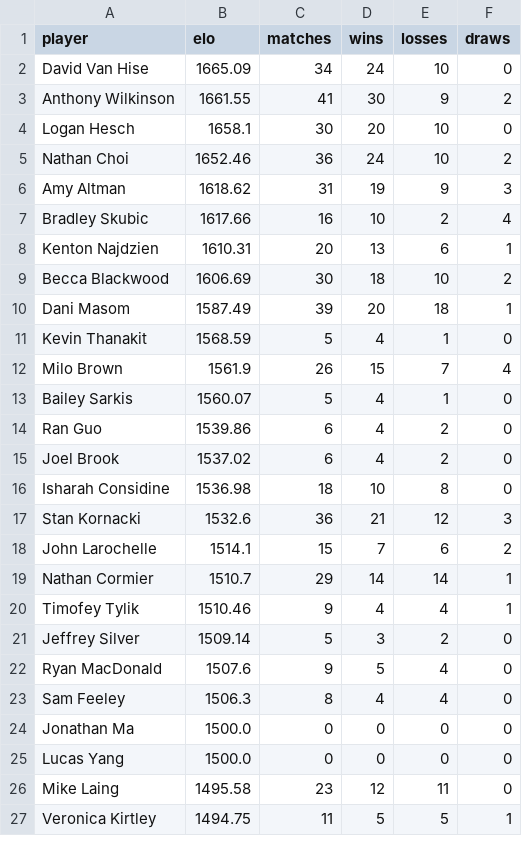
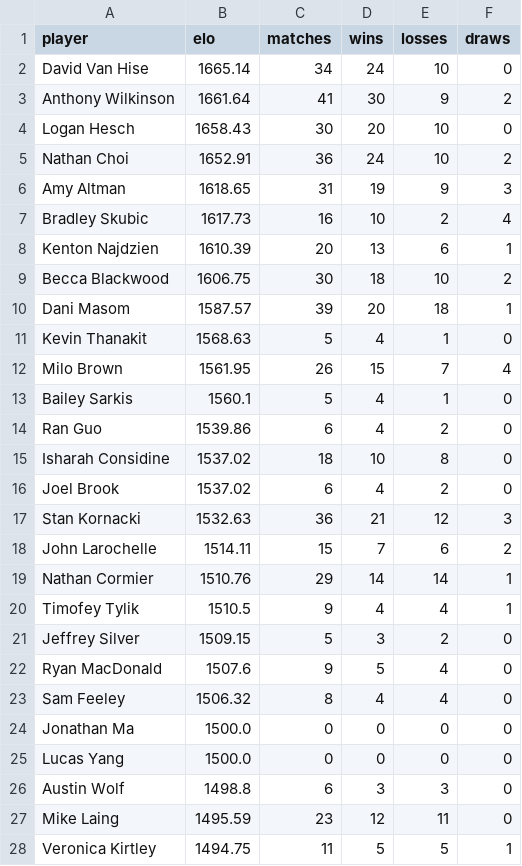
Before and after one commit to aswilkinson12/battlegrounds-elo-project, a CSV file: elo_leaderboard.csv, drawn as a sheet; only a part is shown; the diff covers the shown part only.

```diff
--- a/elo_leaderboard.csv
+++ b/elo_leaderboard.csv
@@ -1,27 +1,28 @@
 player,elo,matches,wins,losses,draws
-David Van Hise,1665.09,34,24,10,0
-Anthony Wilkinson,1661.55,41,30,9,2
-Logan Hesch,1658.1,30,20,10,0
-Nathan Choi,1652.46,36,24,10,2
-Amy Altman,1618.62,31,19,9,3
-Bradley Skubic,1617.66,16,10,2,4
-Kenton Najdzien,1610.31,20,13,6,1
-Becca Blackwood,1606.69,30,18,10,2
-Dani Masom,1587.49,39,20,18,1
-Kevin Thanakit,1568.59,5,4,1,0
-Milo Brown,1561.9,26,15,7,4
-Bailey Sarkis,1560.07,5,4,1,0
+David Van Hise,1665.14,34,24,10,0
+Anthony Wilkinson,1661.64,41,30,9,2
+Logan Hesch,1658.43,30,20,10,0
+Nathan Choi,1652.91,36,24,10,2
+Amy Altman,1618.65,31,19,9,3
+Bradley Skubic,1617.73,16,10,2,4
+Kenton Najdzien,1610.39,20,13,6,1
+Becca Blackwood,1606.75,30,18,10,2
+Dani Masom,1587.57,39,20,18,1
+Kevin Thanakit,1568.63,5,4,1,0
+Milo Brown,1561.95,26,15,7,4
+Bailey Sarkis,1560.1,5,4,1,0
 Ran Guo,1539.86,6,4,2,0
+Isharah Considine,1537.02,18,10,8,0
 Joel Brook,1537.02,6,4,2,0
-Isharah Considine,1536.98,18,10,8,0
-Stan Kornacki,1532.6,36,21,12,3
-John Larochelle,1514.1,15,7,6,2
-Nathan Cormier,1510.7,29,14,14,1
-Timofey Tylik,1510.46,9,4,4,1
-Jeffrey Silver,1509.14,5,3,2,0
+Stan Kornacki,1532.63,36,21,12,3
+John Larochelle,1514.11,15,7,6,2
+Nathan Cormier,1510.76,29,14,14,1
+Timofey Tylik,1510.5,9,4,4,1
+Jeffrey Silver,1509.15,5,3,2,0
 Ryan MacDonald,1507.6,9,5,4,0
-Sam Feeley,1506.3,8,4,4,0
+Sam Feeley,1506.32,8,4,4,0
 Jonathan Ma,1500.0,0,0,0,0
 Lucas Yang,1500.0,0,0,0,0
-Mike Laing,1495.58,23,12,11,0
+Austin Wolf,1498.8,6,3,3,0
+Mike Laing,1495.59,23,12,11,0
 Veronica Kirtley,1494.75,11,5,5,1
```
Also changed, not shown: 17 edited cells elsewhere in this file, elo_ladder_by_week.csv, elo_match_history.csv, 44 other files.
